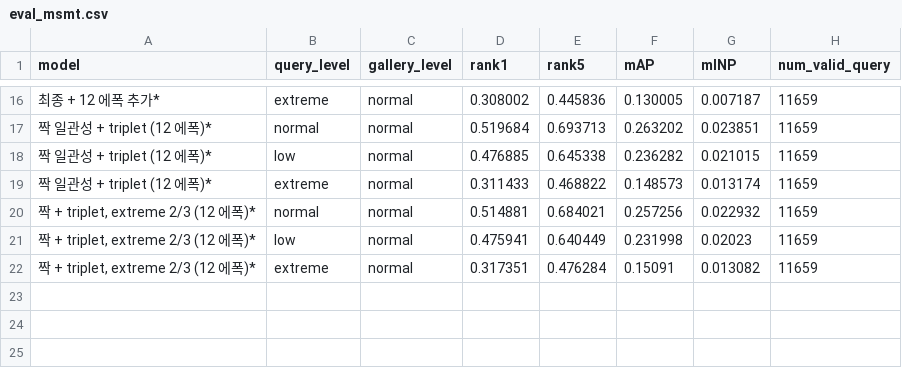
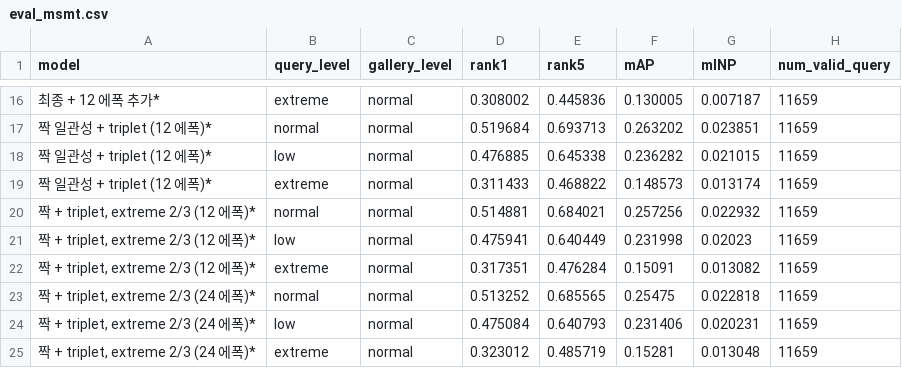
Before and after one commit to 20221000/VAST-ReID-, a CSV file: results/eval_msmt.csv, drawn as a sheet; only a part is shown, gaps mark what is left out; the diff names each change by its address in the sheet, - before the commit and + after, or states it on an @@ line.

```diff
--- a/results/eval_msmt.csv
+++ b/results/eval_msmt.csv
+row 23: 짝 + triplet, extreme 2/3 (24 에폭)* | normal | normal | 0.513252 | 0.685565 | 0.25475 | 0.022818 | 11659
+row 24: 짝 + triplet, extreme 2/3 (24 에폭)* | low | normal | 0.475084 | 0.640793 | 0.231406 | 0.020231 | 11659
+row 25: 짝 + triplet, extreme 2/3 (24 에폭)* | extreme | normal | 0.323012 | 0.485719 | 0.15281 | 0.013048 | 11659
```
Also changed, not shown: results/eval_shift.csv, 8 other files.
